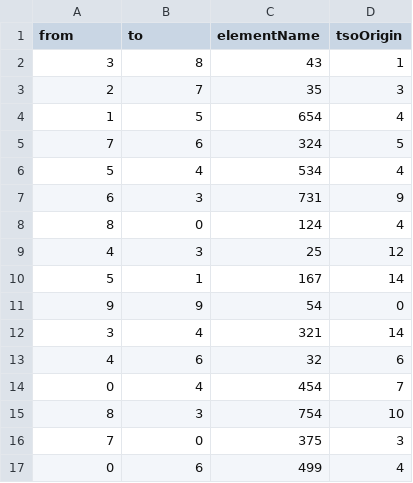
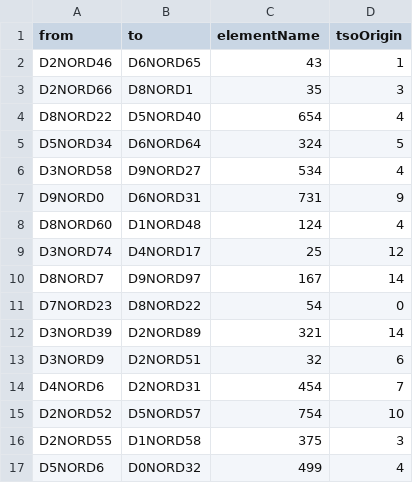
Before and after one commit to ondralukes/XMLGenerator, a CSV file: src/xml/xmlGenerator/bin/Debug/outages.csv, drawn as a sheet; only a part is shown; the diff covers the shown part only.

Commit message:
Updated outages from and to
ContingencyDictionary.xml now passes validation

```diff
--- a/src/xml/xmlGenerator/bin/Debug/outages.csv
+++ b/src/xml/xmlGenerator/bin/Debug/outages.csv
@@ -1,17 +1,17 @@
 from;to;elementName;tsoOrigin
-3;8;43;1
-2;7;35;3
-1;5;654;4
-7;6;324;5
-5;4;534;4
-6;3;731;9
-8;0;124;4
-4;3;25;12
-5;1;167;14
-9;9;54;0
-3;4;321;14
-4;6;32;6
-0;4;454;7
-8;3;754;10
-7;0;375;3
-0;6;499;4
+D2NORD46;D6NORD65;43;1
+D2NORD66;D8NORD1;35;3
+D8NORD22;D5NORD40;654;4
+D5NORD34;D6NORD64;324;5
+D3NORD58;D9NORD27;534;4
+D9NORD0;D6NORD31;731;9
+D8NORD60;D1NORD48;124;4
+D3NORD74;D4NORD17;25;12
+D8NORD7;D9NORD97;167;14
+D7NORD23;D8NORD22;54;0
+D3NORD39;D2NORD89;321;14
+D3NORD9;D2NORD51;32;6
+D4NORD6;D2NORD31;454;7
+D2NORD52;D5NORD57;754;10
+D2NORD55;D1NORD58;375;3
+D5NORD6;D0NORD32;499;4
```
Also changed, not shown: 98 edited cells elsewhere in this file, 8 other files.
